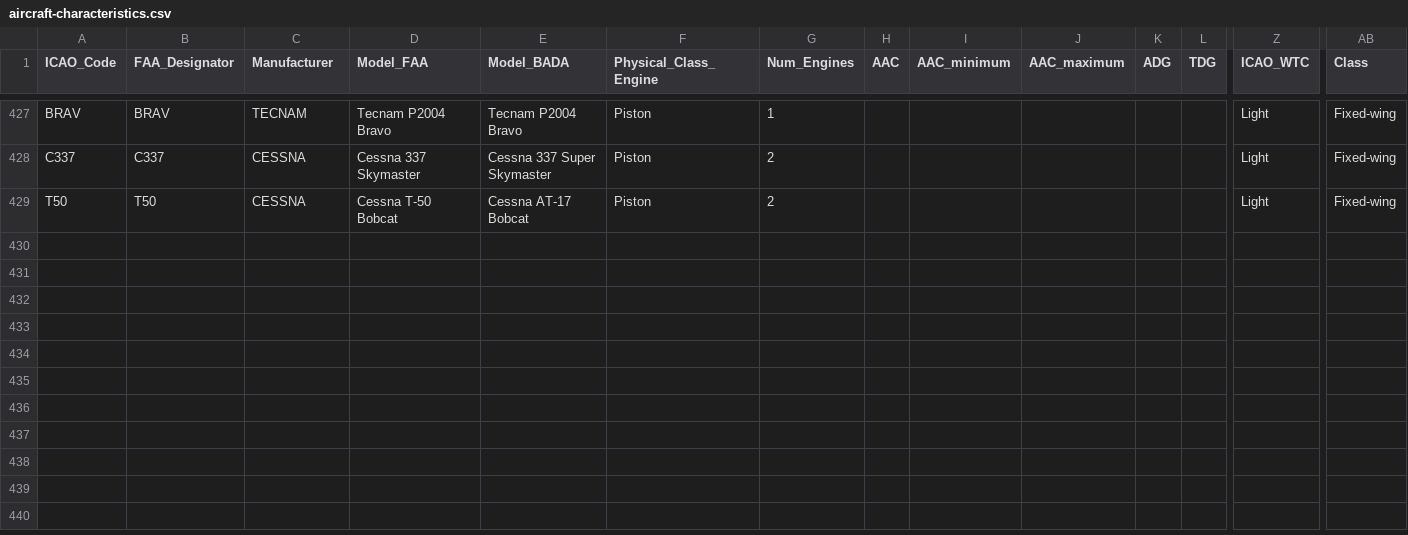
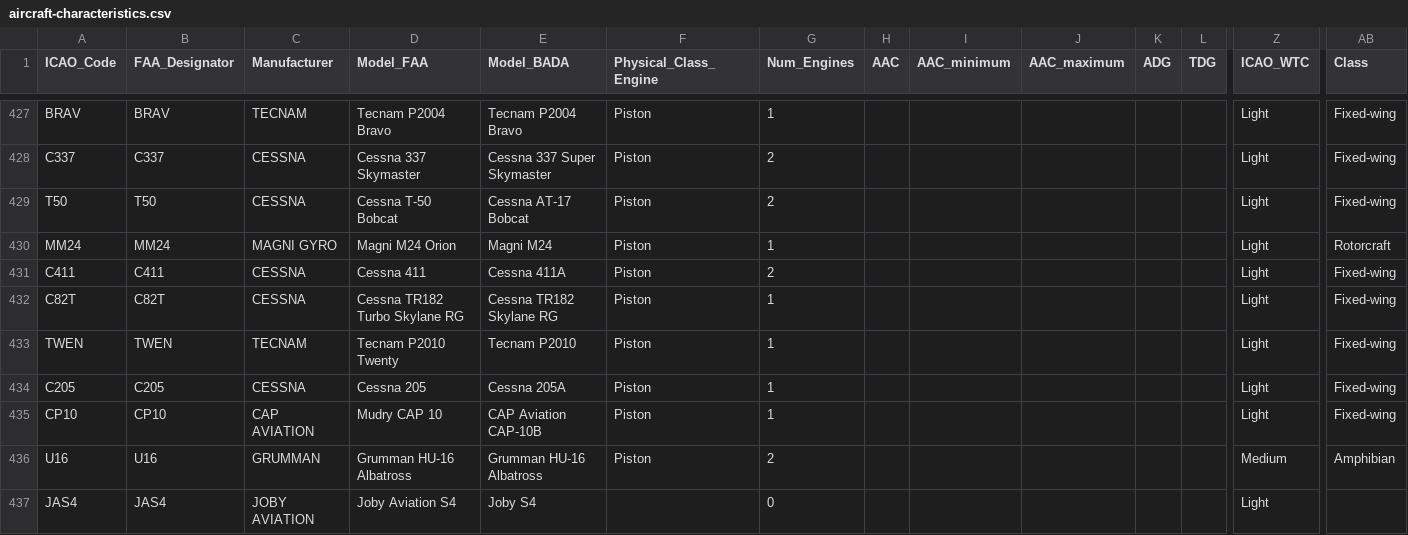
Before and after one commit to emergencybutter/butterlog-app, a CSV file: public/aircraft-characteristics.csv, drawn as a sheet; only a part is shown, gaps mark what is left out; rows hold the shown columns only; the diff names each change by its address in the sheet, - before the commit and + after, or states it on an @@ line.

Commit message:
Resolve more sim titles: Magni, Cessna 411/205/TR182, Joby, Albatross, etc.
Add 8 distinct new types (MM24, C411, C82T, TWEN, C205, CP10, U16, JAS4) and
nicknames (E175 -> existing E75S short-wing, CAP10 -> CP10, MT7 -> M7, S12-G ->
GLID). Reused existing codes where present rather than duplicating: E75S already
exists, AT-802 keeps using AT8T, and C82T/C411/C205 are distinct Cessna variants
(not folded into C182/C402/C206). Extend the test with the new titles.

```diff
--- a/public/aircraft-characteristics.csv
+++ b/public/aircraft-characteristics.csv
+row 430: MM24 | MM24 | MAGNI GYRO | Magni M24 Orion | Magni M24 | Piston | 1 |  |  |  |  |  | Light | Rotorcraft
+row 431: C411 | C411 | CESSNA | Cessna 411 | Cessna 411A | Piston | 2 |  |  |  |  |  | Light | Fixed-wing
+row 432: C82T | C82T | CESSNA | Cessna TR182 Turbo Skylane RG | Cessna TR182 Skylane RG | Piston | 1 |  |  |  |  |  | Light | Fixed-wing
+row 433: TWEN | TWEN | TECNAM | Tecnam P2010 Twenty | Tecnam P2010 | Piston | 1 |  |  |  |  |  | Light | Fixed-wing
+row 434: C205 | C205 | CESSNA | Cessna 205 | Cessna 205A | Piston | 1 |  |  |  |  |  | Light | Fixed-wing
+row 435: CP10 | CP10 | CAP AVIATION | Mudry CAP 10 | CAP Aviation CAP-10B | Piston | 1 |  |  |  |  |  | Light | Fixed-wing
+row 436: U16 | U16 | GRUMMAN | Grumman HU-16 Albatross | Grumman HU-16 Albatross | Piston | 2 |  |  |  |  |  | Medium | Amphibian
+row 437: JAS4 | JAS4 | JOBY AVIATION | Joby Aviation S4 | Joby S4 |  | 0 |  |  |  |  |  | Light
```
Also changed, not shown: 1 other file.
